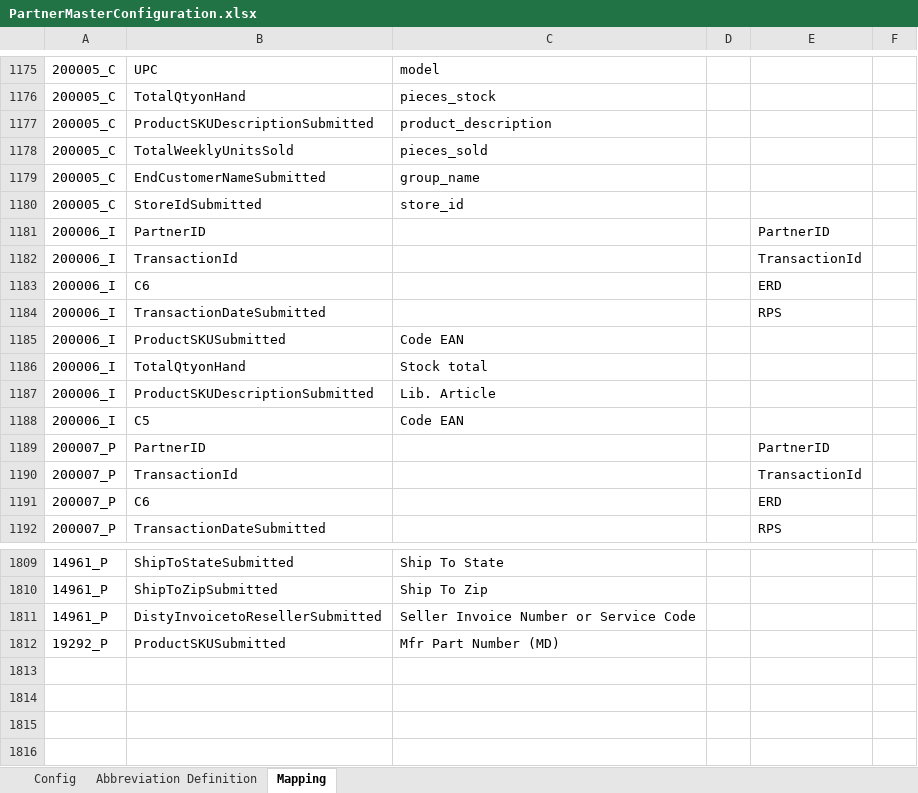
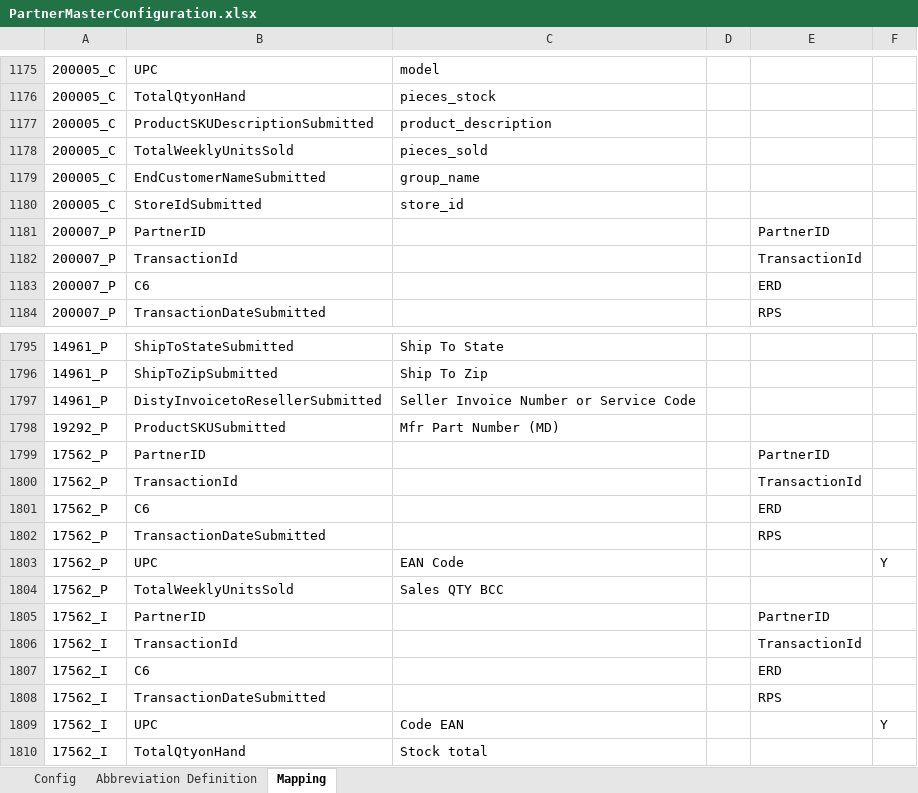
Before and after one commit to alernkn247/PartnerConfiguration, an Excel workbook: PartnerMasterConfiguration.xlsx, sheet Mapping, drawn as a sheet; only a part is shown, gaps mark what is left out; values as stored, in another font and other column widths than the file's, no borders; conditional formats not drawn; removed rows and columns are numbered as before the commit, all else as after; the diff covers the shown part only; the diff names each change by its address in the sheet, - before the commit and + after, or states it on an @@ line.

Commit message:
Updated FUST and FNAC

```diff
--- a/PartnerMasterConfiguration.xlsx (sheet Mapping)
+++ b/PartnerMasterConfiguration.xlsx (sheet Mapping)
-row 1181: 200006_I | PartnerID |  |  | PartnerID
-row 1182: 200006_I | TransactionId |  |  | TransactionId
-row 1183: 200006_I | C6 |  |  | ERD
-row 1184: 200006_I | TransactionDateSubmitted |  |  | RPS
-row 1185: 200006_I | ProductSKUSubmitted | Code EAN
-row 1186: 200006_I | TotalQtyonHand | Stock total
-row 1187: 200006_I | ProductSKUDescriptionSubmitted | Lib. Article
-row 1188: 200006_I | C5 | Code EAN
+row 1799: 17562_P | PartnerID |  |  | PartnerID
+row 1800: 17562_P | TransactionId |  |  | TransactionId
+row 1801: 17562_P | C6 |  |  | ERD
+row 1802: 17562_P | TransactionDateSubmitted |  |  | RPS
+row 1803: 17562_P | UPC | EAN Code |  |  | Y
+row 1804: 17562_P | TotalWeeklyUnitsSold | Sales QTY BCC
+row 1805: 17562_I | PartnerID |  |  | PartnerID
+row 1806: 17562_I | TransactionId |  |  | TransactionId
+row 1807: 17562_I | C6 |  |  | ERD
+row 1808: 17562_I | TransactionDateSubmitted |  |  | RPS
+row 1809: 17562_I | UPC | Code EAN |  |  | Y
+row 1810: 17562_I | TotalQtyonHand | Stock total
```
Also changed, not shown: 6 removed rows elsewhere in this sheet, sheet Config.
